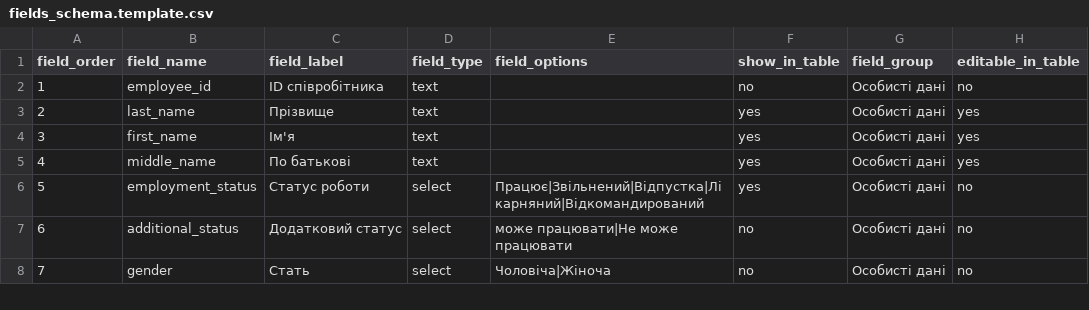
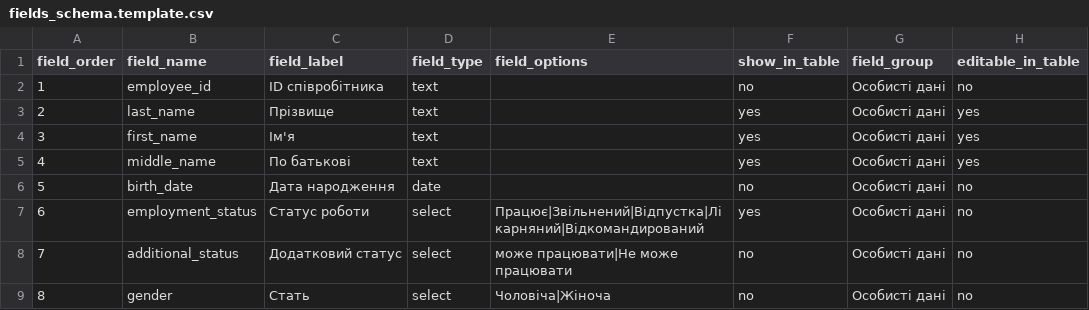
Before and after one commit to ur5fot/crm_manufactur, a CSV file: data/fields_schema.template.csv, drawn as a sheet; only a part is shown; addresses are those after the commit; the diff names each change by its address in the sheet, - before the commit and + after, or states it on an @@ line.

```diff
--- a/data/fields_schema.template.csv
+++ b/data/fields_schema.template.csv
+row 6: 5 | birth_date | Дата народження | date |  | no | Особисті дані | no
@@ column A (field_order) renumbered from row 7 down @@
```
Also changed, not shown: 2 other files.
